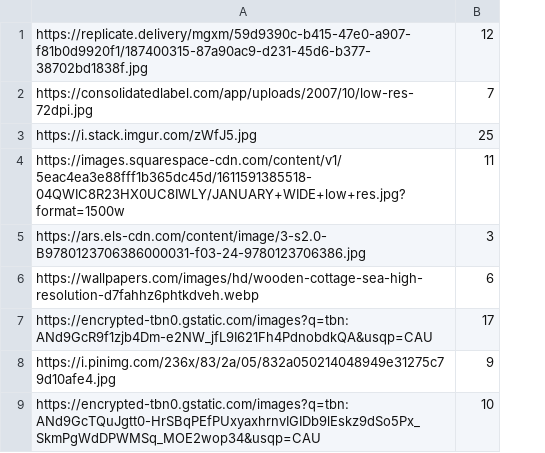
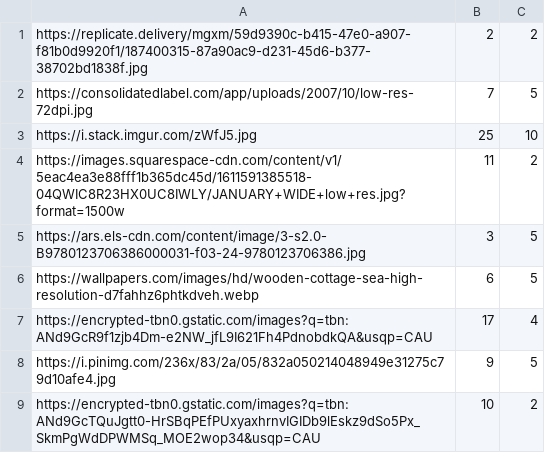
Before and after one commit to ameerwasi001/image-replicate-product, a CSV file: main.csv, drawn as a sheet; the diff names each change by its address in the sheet, - before the commit and + after, or states it on an @@ line.

```diff
--- a/main.csv
+++ b/main.csv
+column C, rows 1-9: 2 | 5 | 10 | 2 | 5 | 5 | 4 | 5 | 2
-B1: 12
+B1: 2
```
Also changed, not shown: 2 other files.
